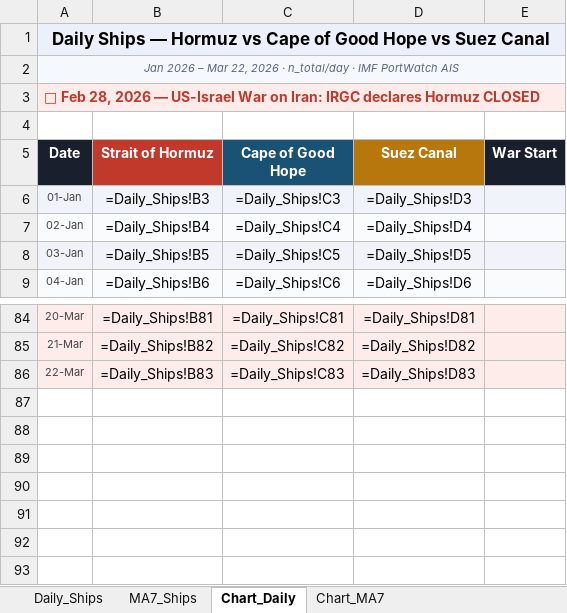
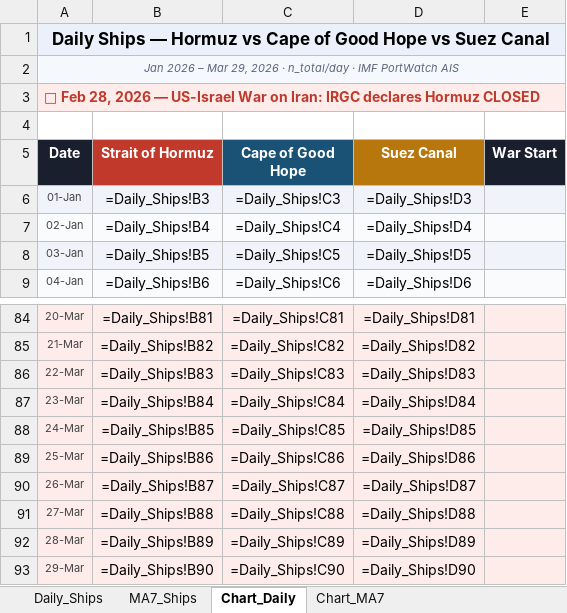
Before and after one commit to Data-Innovation-For-Africa/hormuz_impact_Africa, an Excel workbook: data/hormuz_analysis.xlsx, sheet Chart_Daily, drawn as a sheet; only a part is shown, gaps mark what is left out; values as stored, in another font and other column widths than the file's, no borders; formulas without a stored value are shown as written; charts and pictures not drawn; the diff names each change by its address in the sheet, - before the commit and + after, or states it on an @@ line.

```diff
--- a/data/hormuz_analysis.xlsx (sheet Chart_Daily)
+++ b/data/hormuz_analysis.xlsx (sheet Chart_Daily)
-A2 (Date): …– Mar 22, 2026 ·…
+A2 (Date): …– Mar 29, 2026 ·…
+row 87: 23-Mar | =Daily_Ships!B84 | =Daily_Ships!C84 | =Daily_Ships!D84
+row 88: 24-Mar | =Daily_Ships!B85 | =Daily_Ships!C85 | =Daily_Ships!D85
+row 89: 25-Mar | =Daily_Ships!B86 | =Daily_Ships!C86 | =Daily_Ships!D86
+row 90: 26-Mar | =Daily_Ships!B87 | =Daily_Ships!C87 | =Daily_Ships!D87
+row 91: 27-Mar | =Daily_Ships!B88 | =Daily_Ships!C88 | =Daily_Ships!D88
+row 92: 28-Mar | =Daily_Ships!B89 | =Daily_Ships!C89 | =Daily_Ships!D89
+row 93: 29-Mar | =Daily_Ships!B90 | =Daily_Ships!C90 | =Daily_Ships!D90
```
Also changed, not shown: sheet MA7_Ships, sheet Daily_Ships, sheet Chart_MA7, charts or pictures, 1 other file.
